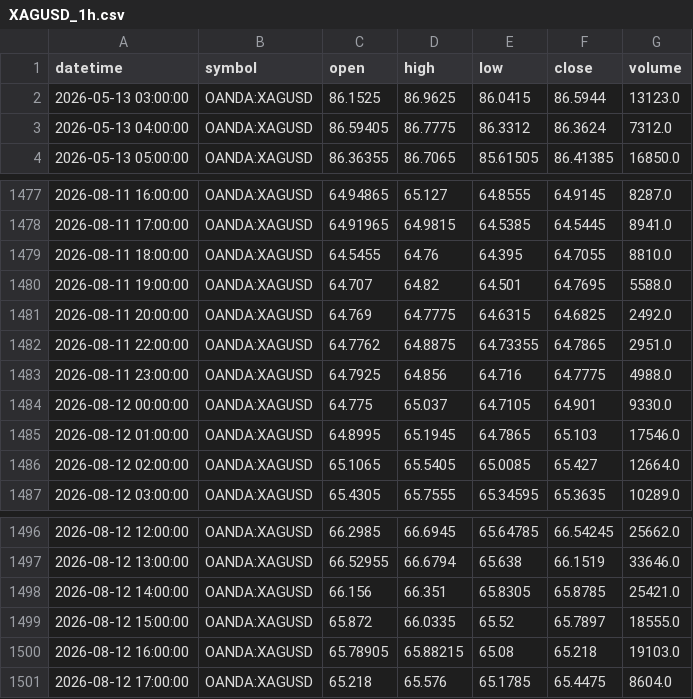
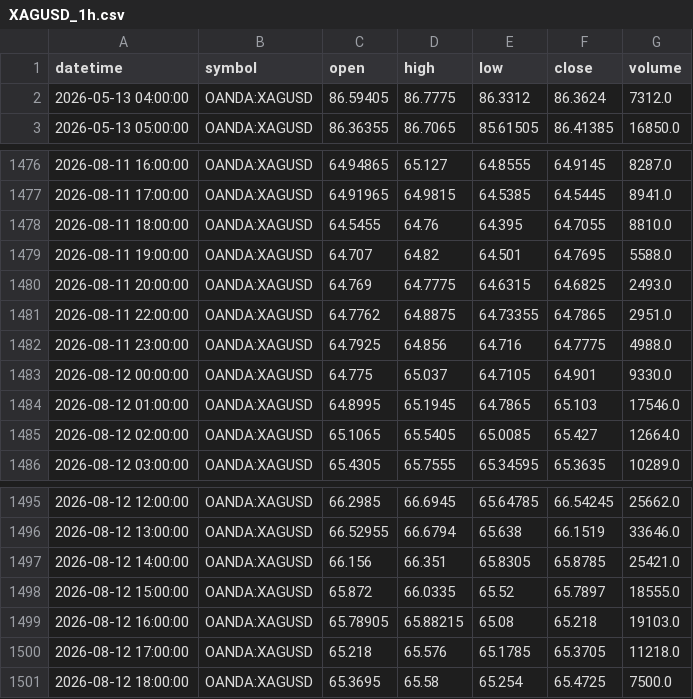
Before and after one commit to ashfaaqmohamed/usdxau, a CSV file: data/XAGUSD_1h.csv, drawn as a sheet; only a part is shown, gaps mark what is left out.

```diff
--- a/data/XAGUSD_1h.csv
+++ b/data/XAGUSD_1h.csv
@@ -1,3 +1,2 @@
 datetime,symbol,open,high,low,close,volume
-2026-05-13 03:00:00,OANDA:XAGUSD,86.1525,86.9625,86.0415,86.5944,13123.0
 2026-05-13 04:00:00,OANDA:XAGUSD,86.59405,86.7775,86.3312,86.3624,7312.0
@@ -1480,3 +1479,3 @@ datetime,symbol,open,high,low,close,volume
 2026-08-11 19:00:00,OANDA:XAGUSD,64.707,64.82,64.501,64.7695,5588.0
-2026-08-11 20:00:00,OANDA:XAGUSD,64.769,64.7775,64.6315,64.6825,2492.0
+2026-08-11 20:00:00,OANDA:XAGUSD,64.769,64.7775,64.6315,64.6825,2493.0
 2026-08-11 22:00:00,OANDA:XAGUSD,64.7762,64.8875,64.73355,64.7865,2951.0
@@ -1500,2 +1499,3 @@ datetime,symbol,open,high,low,close,volume
 2026-08-12 16:00:00,OANDA:XAGUSD,65.78905,65.88215,65.08,65.218,19103.0
-2026-08-12 17:00:00,OANDA:XAGUSD,65.218,65.576,65.1785,65.4475,8604.0
+2026-08-12 17:00:00,OANDA:XAGUSD,65.218,65.576,65.1785,65.3705,11218.0
+2026-08-12 18:00:00,OANDA:XAGUSD,65.3695,65.58,65.254,65.4725,7500.0
```
Also changed, not shown: data/XAGUSD_daily.csv, data/XAGUSD_monthly.csv, 7 other files.
